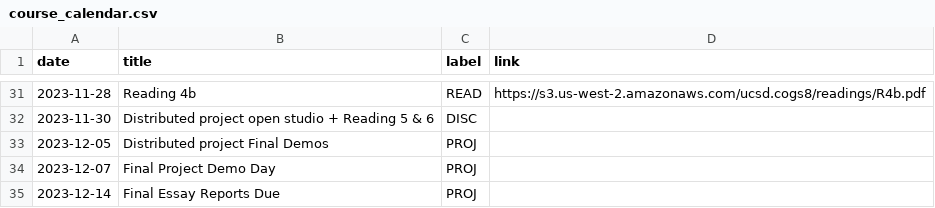
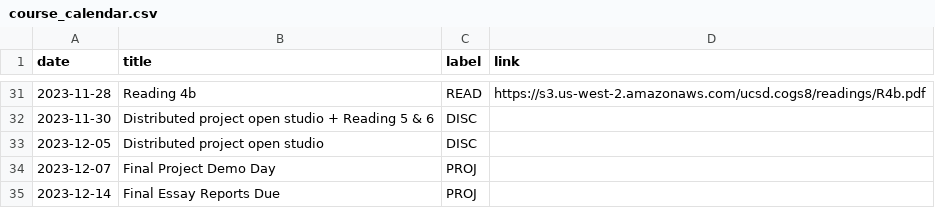
Before and after one commit to kshannon-ucsd/cogs8, a CSV file: _data/fa23/course_calendar.csv, drawn as a sheet; only a part is shown, gaps mark what is left out.

Commit message:
Update course_calendar.csv
Dec 5 Tuesday, change in final demo status to project working status.

```diff
--- a/_data/fa23/course_calendar.csv
+++ b/_data/fa23/course_calendar.csv
@@ -32,3 +32,3 @@ date,title,label,link
 2023-11-30,Distributed project open studio + Reading 5 & 6,DISC,
-2023-12-05,Distributed project Final Demos,PROJ,
+2023-12-05,Distributed project open studio, DISC,
 2023-12-07,Final Project Demo Day,PROJ,
```
